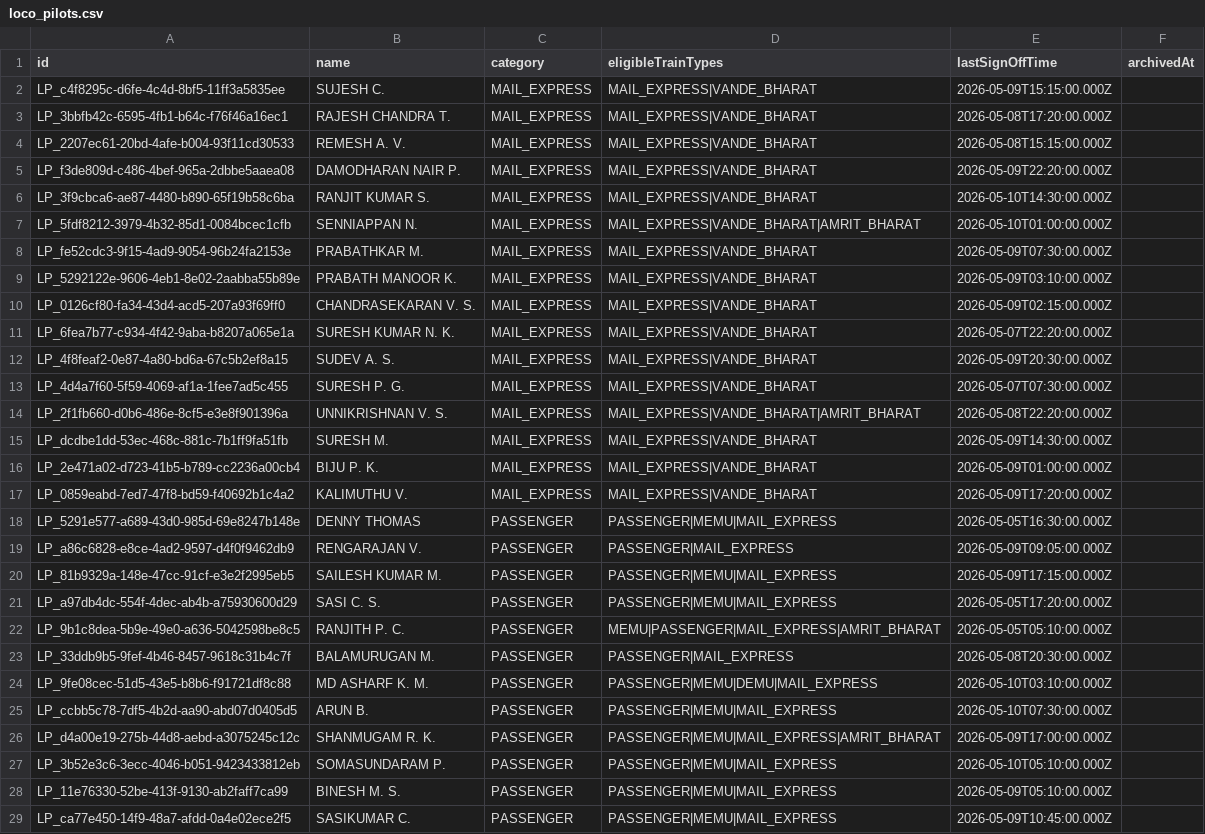
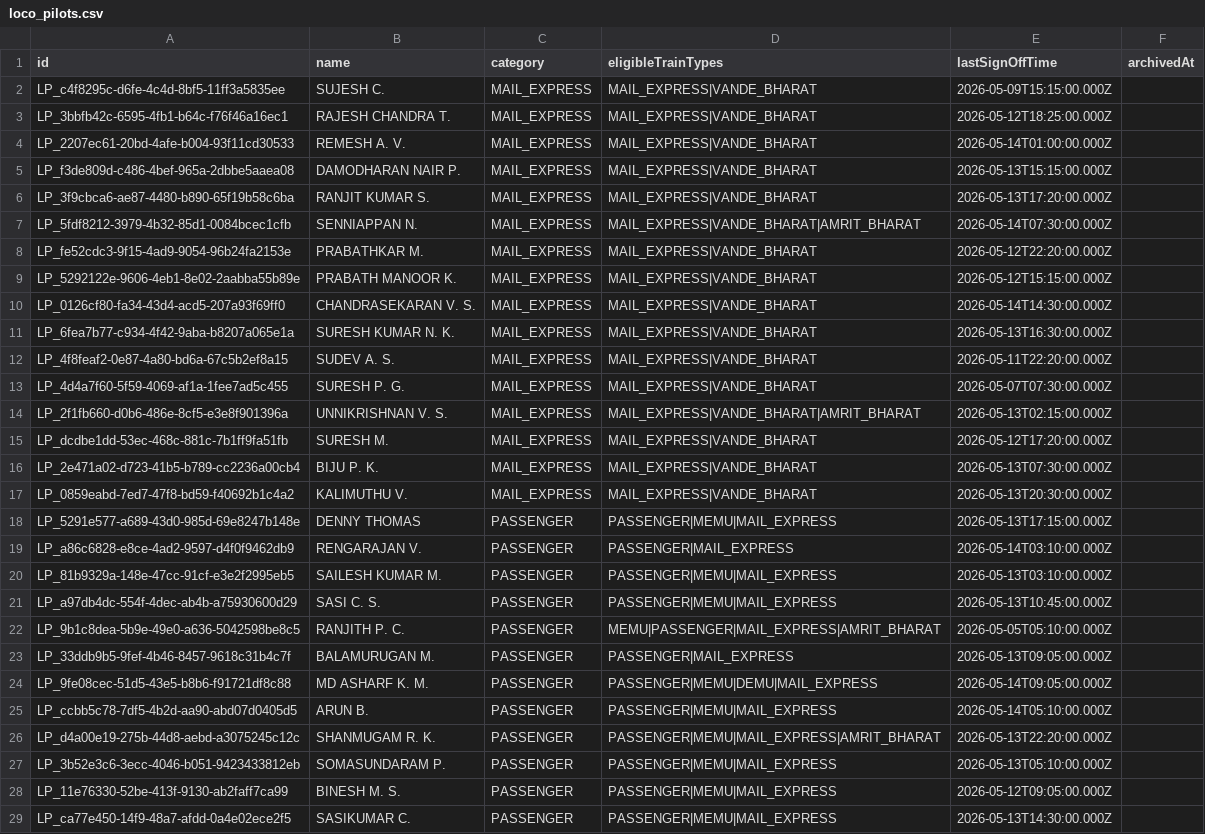
Before and after one commit to gokhulsakthivel/RPMS, a CSV file: data/loco_pilots.csv, drawn as a sheet; only a part is shown; the diff covers the shown part only; the diff names each change by its address in the sheet, - before the commit and + after, or states it on an @@ line.

```diff
--- a/data/loco_pilots.csv
+++ b/data/loco_pilots.csv
-E3 (lastSignOffTime): 2026-05-08T17:20:00.000Z
+E3 (lastSignOffTime): 2026-05-12T18:25:00.000Z
-E4 (lastSignOffTime): 2026-05-08T15:15:00.000Z
+E4 (lastSignOffTime): 2026-05-14T01:00:00.000Z
-E5 (lastSignOffTime): 2026-05-09T22:20:00.000Z
+E5 (lastSignOffTime): 2026-05-13T15:15:00.000Z
-E6 (lastSignOffTime): 2026-05-10T14:30:00.000Z
+E6 (lastSignOffTime): 2026-05-13T17:20:00.000Z
-E7 (lastSignOffTime): 2026-05-10T01:00:00.000Z
+E7 (lastSignOffTime): 2026-05-14T07:30:00.000Z
-E8 (lastSignOffTime): 2026-05-09T07:30:00.000Z
+E8 (lastSignOffTime): 2026-05-12T22:20:00.000Z
-E9 (lastSignOffTime): 2026-05-09T03:10:00.000Z
+E9 (lastSignOffTime): 2026-05-12T15:15:00.000Z
-E10 (lastSignOffTime): 2026-05-09T02:15:00.000Z
+E10 (lastSignOffTime): 2026-05-14T14:30:00.000Z
-E11 (lastSignOffTime): 2026-05-07T22:20:00.000Z
+E11 (lastSignOffTime): 2026-05-13T16:30:00.000Z
-E12 (lastSignOffTime): 2026-05-09T20:30:00.000Z
+E12 (lastSignOffTime): 2026-05-11T22:20:00.000Z
-E14 (lastSignOffTime): 2026-05-08T22:20:00.000Z
+E14 (lastSignOffTime): 2026-05-13T02:15:00.000Z
-E15 (lastSignOffTime): 2026-05-09T14:30:00.000Z
+E15 (lastSignOffTime): 2026-05-12T17:20:00.000Z
-E16 (lastSignOffTime): 2026-05-09T01:00:00.000Z
+E16 (lastSignOffTime): 2026-05-13T07:30:00.000Z
-E17 (lastSignOffTime): 2026-05-09T17:20:00.000Z
+E17 (lastSignOffTime): 2026-05-13T20:30:00.000Z
-E18 (lastSignOffTime): 2026-05-05T16:30:00.000Z
+E18 (lastSignOffTime): 2026-05-13T17:15:00.000Z
-E19 (lastSignOffTime): 2026-05-09T09:05:00.000Z
+E19 (lastSignOffTime): 2026-05-14T03:10:00.000Z
-E20 (lastSignOffTime): 2026-05-09T17:15:00.000Z
+E20 (lastSignOffTime): 2026-05-13T03:10:00.000Z
-E21 (lastSignOffTime): 2026-05-05T17:20:00.000Z
+E21 (lastSignOffTime): 2026-05-13T10:45:00.000Z
-E23 (lastSignOffTime): 2026-05-08T20:30:00.000Z
+E23 (lastSignOffTime): 2026-05-13T09:05:00.000Z
-E24 (lastSignOffTime): 2026-05-10T03:10:00.000Z
+E24 (lastSignOffTime): 2026-05-14T09:05:00.000Z
-E25 (lastSignOffTime): 2026-05-10T07:30:00.000Z
+E25 (lastSignOffTime): 2026-05-14T05:10:00.000Z
-E26 (lastSignOffTime): 2026-05-09T17:00:00.000Z
+E26 (lastSignOffTime): 2026-05-13T22:20:00.000Z
-E27 (lastSignOffTime): 2026-05-10T05:10:00.000Z
+E27 (lastSignOffTime): 2026-05-13T05:10:00.000Z
-E28 (lastSignOffTime): 2026-05-09T05:10:00.000Z
+E28 (lastSignOffTime): 2026-05-12T09:05:00.000Z
-E29 (lastSignOffTime): 2026-05-09T10:45:00.000Z
+E29 (lastSignOffTime): 2026-05-13T14:30:00.000Z
```
Also changed, not shown: 1 added row and 5 edited cells elsewhere in this file, data/assistant_loco_pilots.csv, data/leaves.csv, 3 other files.
